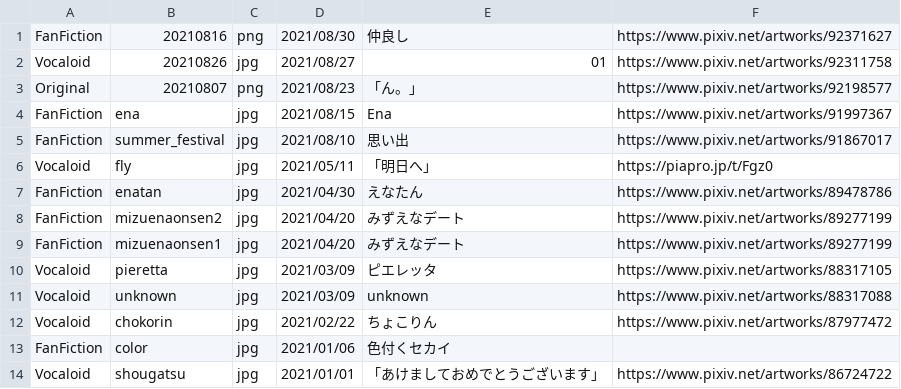
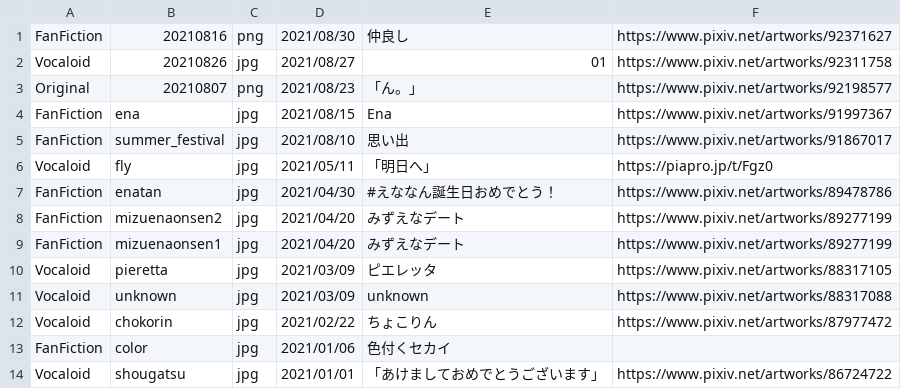
Before and after one commit to Yomochi-art/YoMochiArt, a CSV file: CSV/Image_List.csv, drawn as a sheet; only a part is shown.

Commit message:
change csv message

```diff
--- a/CSV/Image_List.csv
+++ b/CSV/Image_List.csv
@@ -6,3 +6,3 @@ FanFiction,summer_festival,jpg,2021/08/10,思い出,https://www.pixiv.net/artwor
 Vocaloid,fly,jpg,2021/05/11,「明日へ」,https://piapro.jp/t/Fgz0
-FanFiction,enatan,jpg,2021/04/30,えなたん,https://www.pixiv.net/artworks/89478786
+FanFiction,enatan,jpg,2021/04/30,#えななん誕生日おめでとう！,https://www.pixiv.net/artworks/89478786
 FanFiction,mizuenaonsen2,jpg,2021/04/20,みずえなデート,https://www.pixiv.net/artworks/89277199
```
